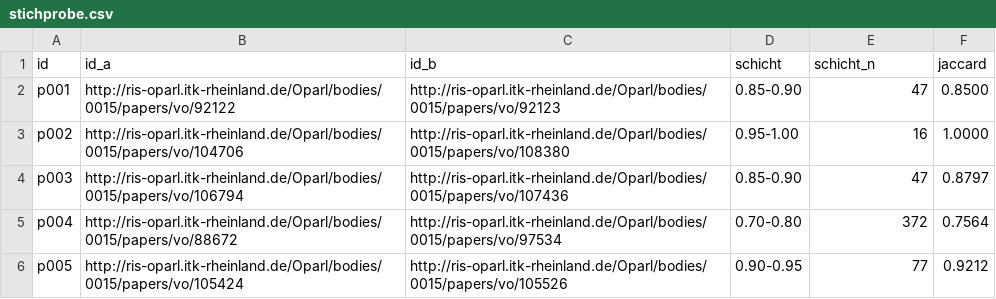
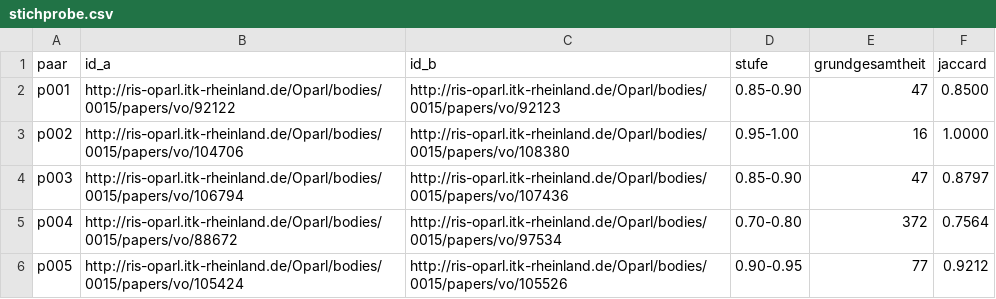
Before and after one commit to konradvoelkel/geographic-representation-dus, a CSV file: validierung/13-dubletten/stichprobe.csv, drawn as a sheet; only a part is shown.

```diff
--- a/validierung/13-dubletten/stichprobe.csv
+++ b/validierung/13-dubletten/stichprobe.csv
@@ -1,2 +1,2 @@
-id,id_a,id_b,schicht,schicht_n,jaccard
+paar,id_a,id_b,stufe,grundgesamtheit,jaccard
 p001,http://ris-oparl.itk-rheinland.de/Oparl/bodies/0015/papers/vo/92122,http://ris-oparl.itk-rheinland.de/Oparl/bodies/0015/papers/vo/92123,0.85-0.90,47,0.8500
```
Also changed, not shown: validierung/11-struktur/stichprobe.csv, validierung/14-vorgaenge/labels.csv, 39 other files.
